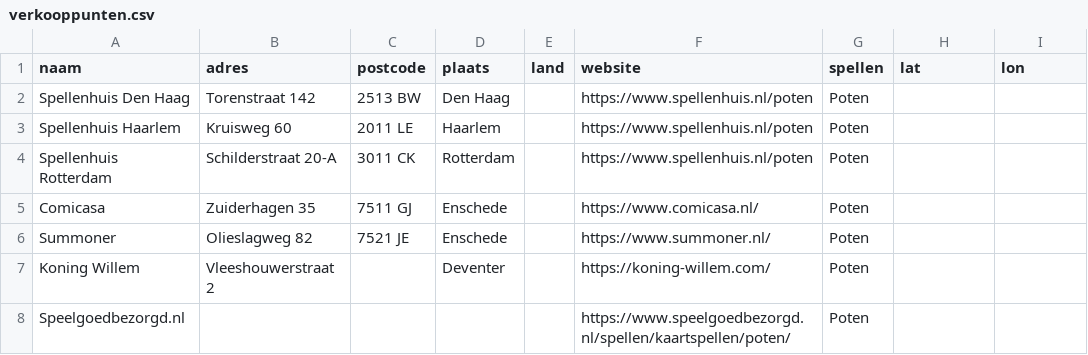
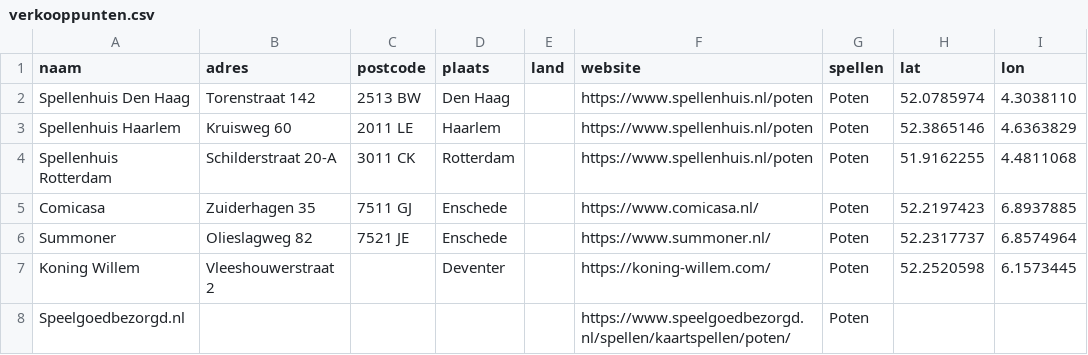
Before and after one commit to sjoerdyska/yskagames.github.io, a CSV file: verkooppunten.csv, drawn as a sheet.

Commit message:
Add files via upload

```diff
--- a/verkooppunten.csv
+++ b/verkooppunten.csv
@@ -1,8 +1,8 @@
 naam;adres;postcode;plaats;land;website;spellen;lat;lon
-Spellenhuis Den Haag;Torenstraat 142;2513 BW;Den Haag;;https://www.spellenhuis.nl/poten;Poten;;
-Spellenhuis Haarlem;Kruisweg 60;2011 LE;Haarlem;;https://www.spellenhuis.nl/poten;Poten;;
-Spellenhuis Rotterdam;Schilderstraat 20-A;3011 CK;Rotterdam;;https://www.spellenhuis.nl/poten;Poten;;
-Comicasa;Zuiderhagen 35;7511 GJ;Enschede;;https://www.comicasa.nl/;Poten;;
-Summoner;Olieslagweg 82;7521 JE;Enschede;;https://www.summoner.nl/;Poten;;
-Koning Willem;Vleeshouwerstraat 2;;Deventer;;https://koning-willem.com/;Poten;;
+Spellenhuis Den Haag;Torenstraat 142;2513 BW;Den Haag;;https://www.spellenhuis.nl/poten;Poten;52.0785974;4.3038110
+Spellenhuis Haarlem;Kruisweg 60;2011 LE;Haarlem;;https://www.spellenhuis.nl/poten;Poten;52.3865146;4.6363829
+Spellenhuis Rotterdam;Schilderstraat 20-A;3011 CK;Rotterdam;;https://www.spellenhuis.nl/poten;Poten;51.9162255;4.4811068
+Comicasa;Zuiderhagen 35;7511 GJ;Enschede;;https://www.comicasa.nl/;Poten;52.2197423;6.8937885
+Summoner;Olieslagweg 82;7521 JE;Enschede;;https://www.summoner.nl/;Poten;52.2317737;6.8574964
+Koning Willem;Vleeshouwerstraat 2;;Deventer;;https://koning-willem.com/;Poten;52.2520598;6.1573445
 Speelgoedbezorgd.nl;;;;;https://www.speelgoedbezorgd.nl/spellen/kaartspellen/poten/;Poten;;
```
